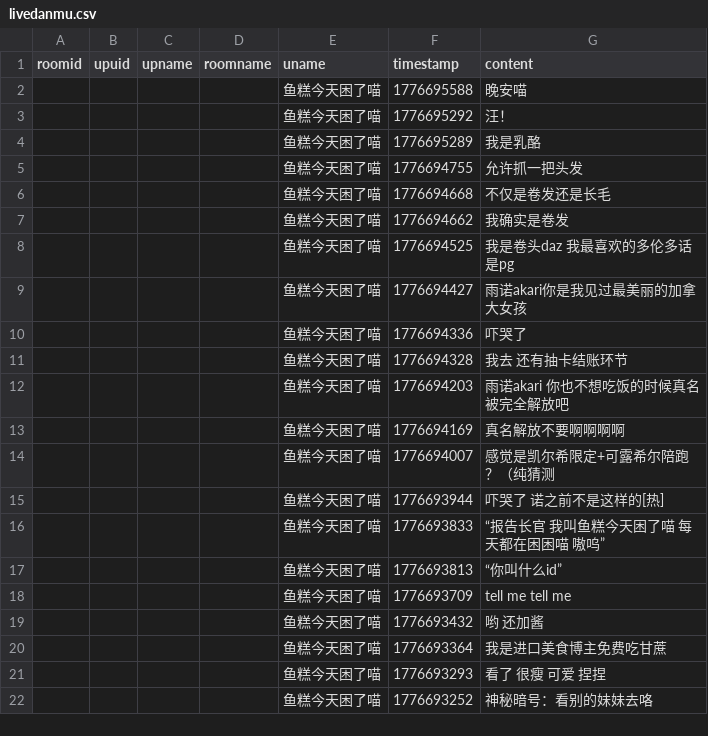
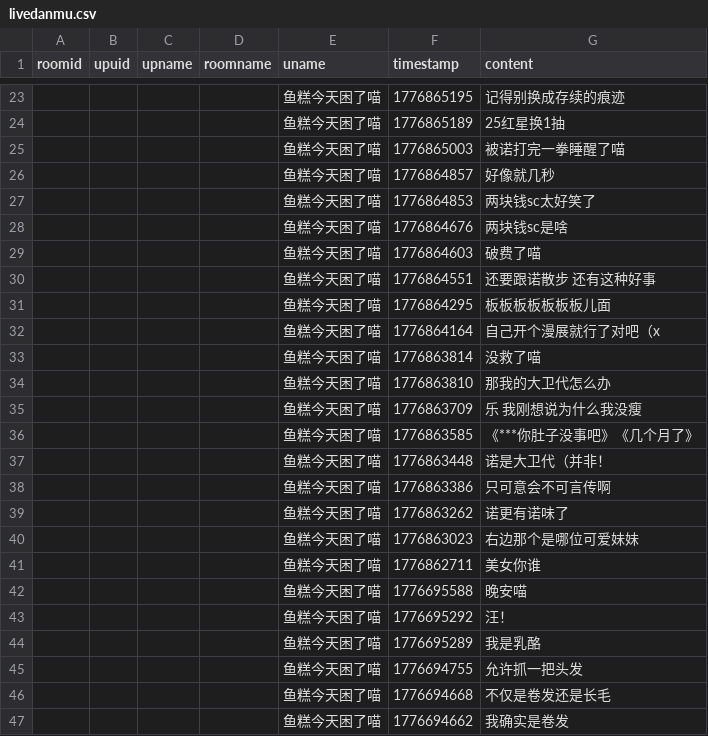
Before and after one commit to YurenHao0426/MuxianDanmuHistory, a CSV file: livedanmu.csv, drawn as a sheet; only a part is shown, gaps mark what is left out; the shorter side is filled out with more unchanged rows; the diff covers the shown part only; the diff names each change by its address in the sheet, - before the commit and + after, or states it on an @@ line.

```diff
--- a/livedanmu.csv
+++ b/livedanmu.csv
+row 23:  |  |  |  | 鱼糕今天困了喵 | 1776865195 | 记得别换成存续的痕迹
+row 24:  |  |  |  | 鱼糕今天困了喵 | 1776865189 | 25红星换1抽
+row 25:  |  |  |  | 鱼糕今天困了喵 | 1776865003 | 被诺打完一拳睡醒了喵
+row 26:  |  |  |  | 鱼糕今天困了喵 | 1776864857 | 好像就几秒
+row 27:  |  |  |  | 鱼糕今天困了喵 | 1776864853 | 两块钱sc太好笑了
+row 28:  |  |  |  | 鱼糕今天困了喵 | 1776864676 | 两块钱sc是啥
+row 29:  |  |  |  | 鱼糕今天困了喵 | 1776864603 | 破费了喵
+row 30:  |  |  |  | 鱼糕今天困了喵 | 1776864551 | 还要跟诺散步 还有这种好事
+row 31:  |  |  |  | 鱼糕今天困了喵 | 1776864295 | 板板板板板板板儿面
+row 32:  |  |  |  | 鱼糕今天困了喵 | 1776864164 | 自己开个漫展就行了对吧（x
+row 33:  |  |  |  | 鱼糕今天困了喵 | 1776863814 | 没救了喵
+row 34:  |  |  |  | 鱼糕今天困了喵 | 1776863810 | 那我的大卫代怎么办
+row 35:  |  |  |  | 鱼糕今天困了喵 | 1776863709 | 乐 我刚想说为什么我没瘦
+row 36:  |  |  |  | 鱼糕今天困了喵 | 1776863585 | 《***你肚子没事吧》《几个月了》
+row 37:  |  |  |  | 鱼糕今天困了喵 | 1776863448 | 诺是大卫代（并非！
+row 38:  |  |  |  | 鱼糕今天困了喵 | 1776863386 | 只可意会不可言传啊
+row 39:  |  |  |  | 鱼糕今天困了喵 | 1776863262 | 诺更有诺味了
+row 40:  |  |  |  | 鱼糕今天困了喵 | 1776863023 | 右边那个是哪位可爱妹妹
+row 41:  |  |  |  | 鱼糕今天困了喵 | 1776862711 | 美女你谁
```
Also changed, not shown: 21 added rows elsewhere in this file.
